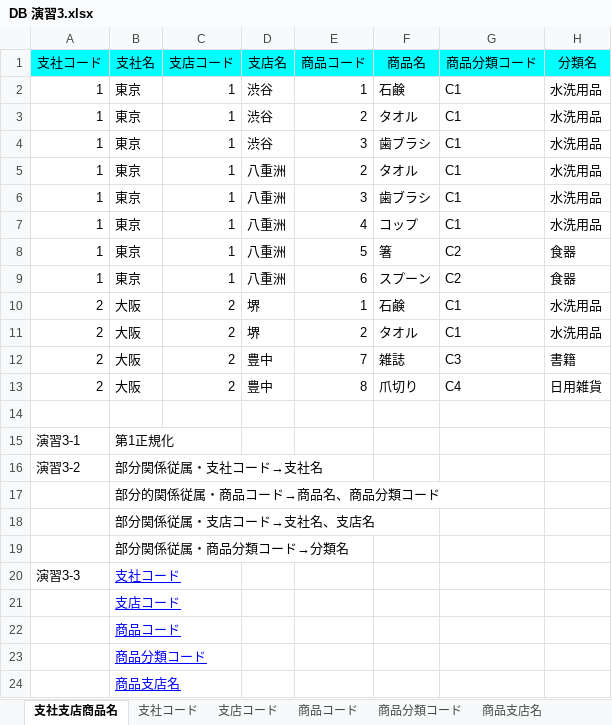
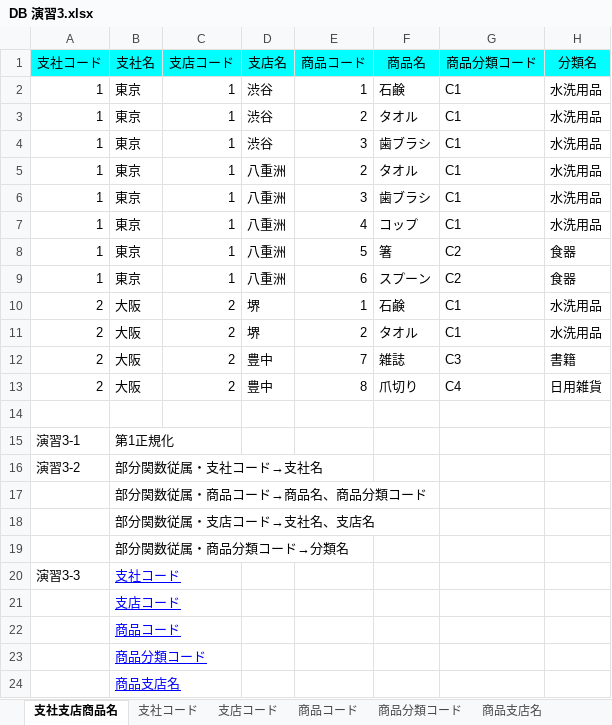
Before and after one commit to tanakasaki1114/sql_drill, an Excel workbook: DB 演習3.xlsx, sheet 支社支店商品名, drawn as a sheet; values as stored, in another font and other column widths than the file's, no borders; charts and pictures not drawn; the diff names each change by its address in the sheet, - before the commit and + after, or states it on an @@ line.

Commit message:
部分関数従属の修正

```diff
--- a/DB 演習3.xlsx (sheet 支社支店商品名)
+++ b/DB 演習3.xlsx (sheet 支社支店商品名)
-B16 (支社名): 部分関係従属・支社コード→支社名
+B16 (支社名): 部分関数従属・支社コード→支社名
-B17 (支社名): 部分的関係従属・商品コード→商品名、商品分類コード
+B17 (支社名): 部分関数従属・商品コード→商品名、商品分類コード
-B18 (支社名): 部分関係従属・支店コード→支社名、支店名
+B18 (支社名): 部分関数従属・支店コード→支社名、支店名
-B19 (支社名): 部分関係従属・商品分類コード→分類名
+B19 (支社名): 部分関数従属・商品分類コード→分類名
```
